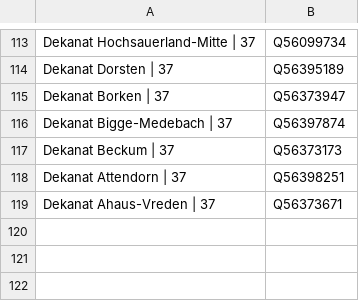
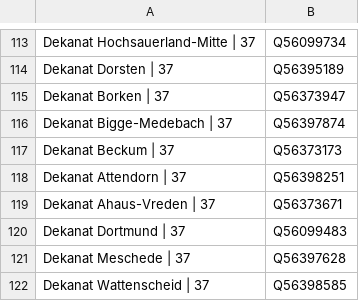
Before and after one commit to hbz/lobid-resources, a TSV file: src/main/resources/string2wikidata.tsv, drawn as a sheet; only a part is shown, gaps mark what is left out.

Commit message:
Add missing Dekanate
Reported by I.N. via mailing list on 2019-01-16

```diff
--- a/src/main/resources/string2wikidata.tsv
+++ b/src/main/resources/string2wikidata.tsv
@@ -119 +119,4 @@ Dekanat Attendorn | 37	Q56398251
 Dekanat Ahaus-Vreden | 37	Q56373671
+Dekanat Dortmund | 37	Q56099483
+Dekanat Meschede | 37	Q56397628
+Dekanat Wattenscheid | 37	Q56398585
```
